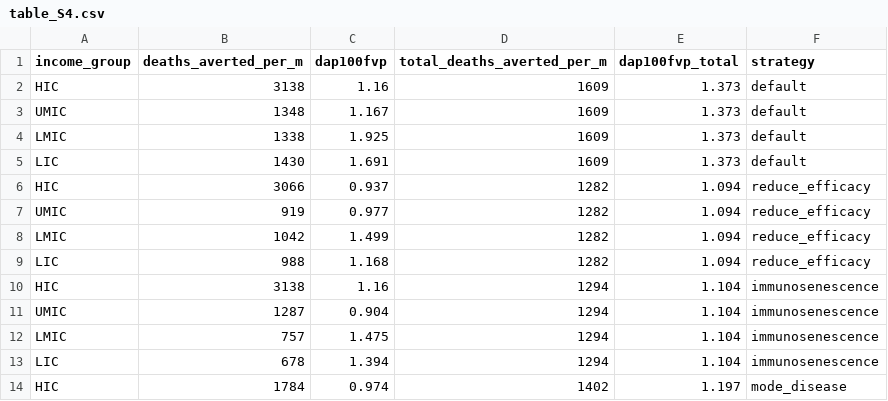
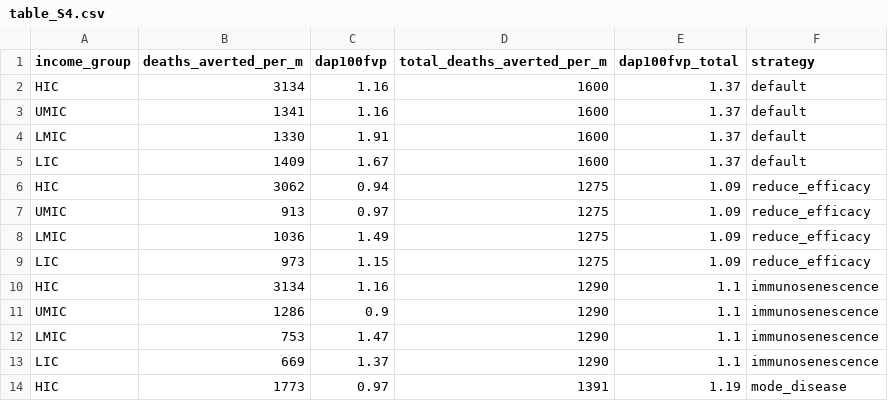
Before and after one commit to mrc-ide/covid_vaccine_allocation, a CSV file: tables/table_S4.csv, drawn as a sheet; only a part is shown; the diff covers the shown part only.

```diff
--- a/tables/table_S4.csv
+++ b/tables/table_S4.csv
@@ -1,14 +1,14 @@
 income_group,deaths_averted_per_m,dap100fvp,total_deaths_averted_per_m,dap100fvp_total,strategy
-HIC,3138,1.16,1609,1.373,default
-UMIC,1348,1.167,1609,1.373,default
-LMIC,1338,1.925,1609,1.373,default
-LIC,1430,1.691,1609,1.373,default
-HIC,3066,0.937,1282,1.094,reduce_efficacy
-UMIC,919,0.977,1282,1.094,reduce_efficacy
-LMIC,1042,1.499,1282,1.094,reduce_efficacy
-LIC,988,1.168,1282,1.094,reduce_efficacy
-HIC,3138,1.16,1294,1.104,immunosenescence
-UMIC,1287,0.904,1294,1.104,immunosenescence
-LMIC,757,1.475,1294,1.104,immunosenescence
-LIC,678,1.394,1294,1.104,immunosenescence
-HIC,1784,0.974,1402,1.197,mode_disease
+HIC,3134,1.16,1600,1.37,default
+UMIC,1341,1.16,1600,1.37,default
+LMIC,1330,1.91,1600,1.37,default
+LIC,1409,1.67,1600,1.37,default
+HIC,3062,0.94,1275,1.09,reduce_efficacy
+UMIC,913,0.97,1275,1.09,reduce_efficacy
+LMIC,1036,1.49,1275,1.09,reduce_efficacy
+LIC,973,1.15,1275,1.09,reduce_efficacy
+HIC,3134,1.16,1290,1.1,immunosenescence
+UMIC,1286,0.9,1290,1.1,immunosenescence
+LMIC,753,1.47,1290,1.1,immunosenescence
+LIC,669,1.37,1290,1.1,immunosenescence
+HIC,1773,0.97,1391,1.19,mode_disease
```
Also changed, not shown: 4 added rows and 71 edited cells elsewhere in this file, data/non_optim_scenarios_cov2_sensitivity.csv, tables/non_optim_results_summary_sensitivity.csv, 31 other files.
